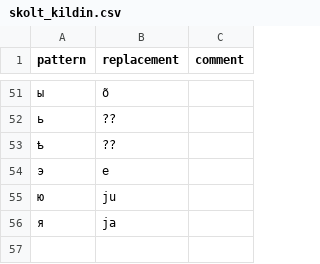
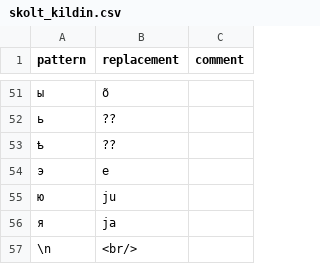
Before and after one commit to izvakomi/transliterate_saami, a CSV file: patterns/skolt_kildin.csv, drawn as a sheet; only a part is shown, gaps mark what is left out; the diff names each change by its address in the sheet, - before the commit and + after, or states it on an @@ line.

Commit message:
paragraph rule

```diff
--- a/patterns/skolt_kildin.csv
+++ b/patterns/skolt_kildin.csv
+row 57: \n | <br/>
```
